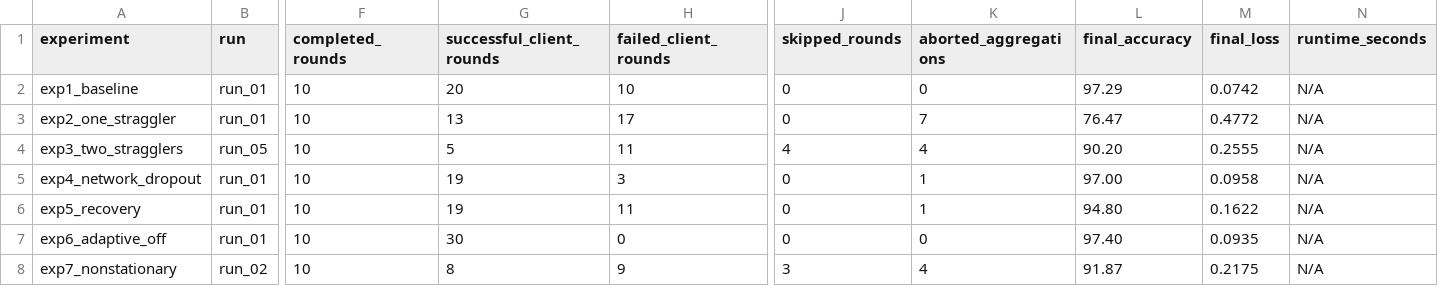
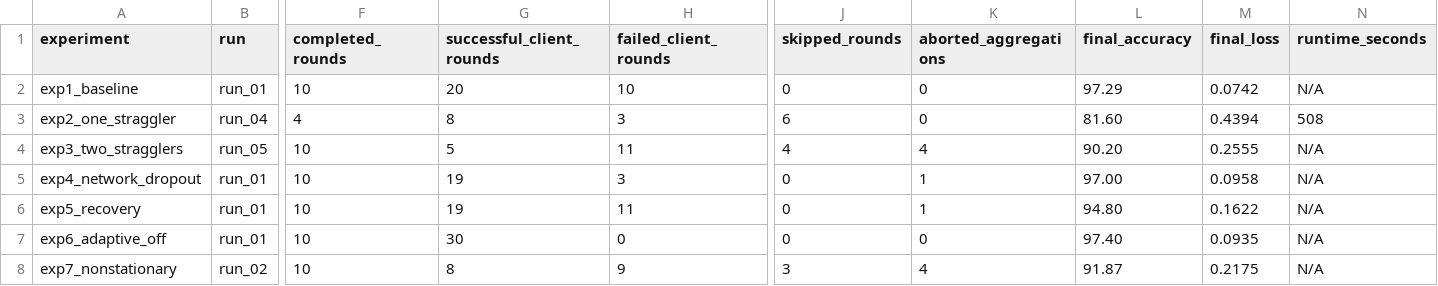
Before and after one commit to Manas1329/Federated-Learning, a CSV file: results/experiments/final_experiment_results.csv, drawn as a sheet; only a part is shown, gaps mark what is left out; the diff covers the shown part only; the diff names each change by its address in the sheet, - before the commit and + after, or states it on an @@ line.

Commit message:
Validation: Freeze authoritative results and create paper rewrite package

```diff
--- a/results/experiments/final_experiment_results.csv
+++ b/results/experiments/final_experiment_results.csv
-B3 (run): run_01
+B3 (run): run_04
-F3 (completed_rounds): 10
+F3 (completed_rounds): 4
-G3 (successful_client_rounds): 13
+G3 (successful_client_rounds): 8
-H3 (failed_client_rounds): 17
+H3 (failed_client_rounds): 3
-J3 (skipped_rounds): 0
+J3 (skipped_rounds): 6
-K3 (aborted_aggregations): 7
+K3 (aborted_aggregations): 0
-L3 (final_accuracy): 76.47
+L3 (final_accuracy): 81.60
-M3 (final_loss): 0.4772
+M3 (final_loss): 0.4394
-N3 (runtime_seconds): N/A
+N3 (runtime_seconds): 508
```
Also changed, not shown: 1 edited cell elsewhere in this file, 2 other files.
